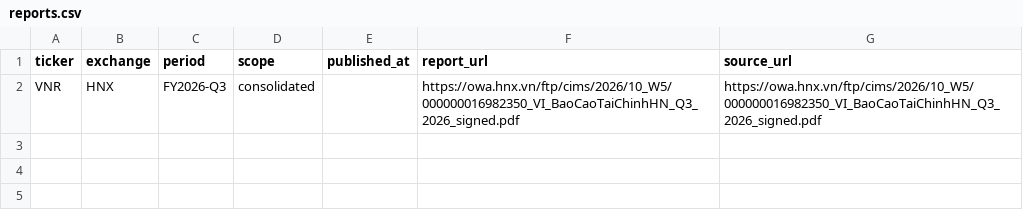
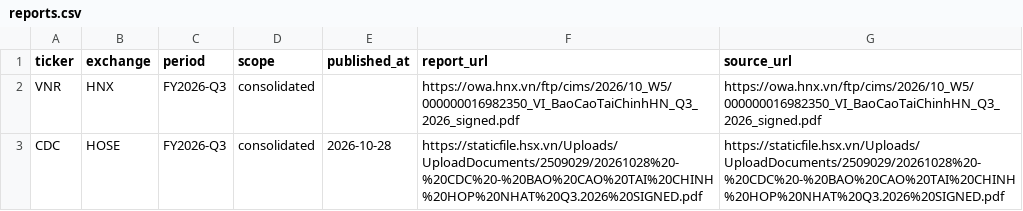
Before and after one commit to phamminhquang206/BCTC, a CSV file: config/reports.csv, drawn as a sheet; the diff names each change by its address in the sheet, - before the commit and + after, or states it on an @@ line.

```diff
--- a/config/reports.csv
+++ b/config/reports.csv
+row 3: CDC | HOSE | FY2026-Q3 | consolidated | 2026-10-28 | https://staticfile.hsx.vn/Uploads/UploadDocuments/2509029/20261028%20-%20CDC%20-%20BAO%20CAO%20TAI%20CHINH%20HOP%20NHAT%20Q3.2026%20SIGNED.pdf | https://staticfile.hsx.vn/Uploads/UploadDocuments/2509029/20261028%20-%20CDC%20-%20BAO%20CAO%20TAI%20CHINH%20HOP%20NHAT%20Q3.2026%20SIGNED.pdf
```
Also changed, not shown: 4 other files.
